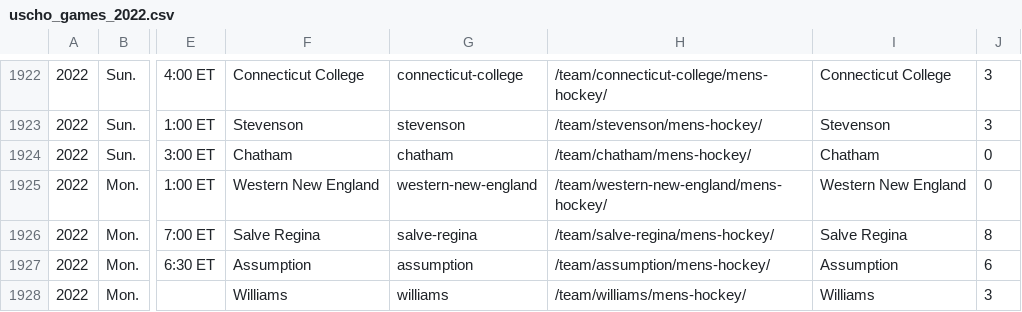
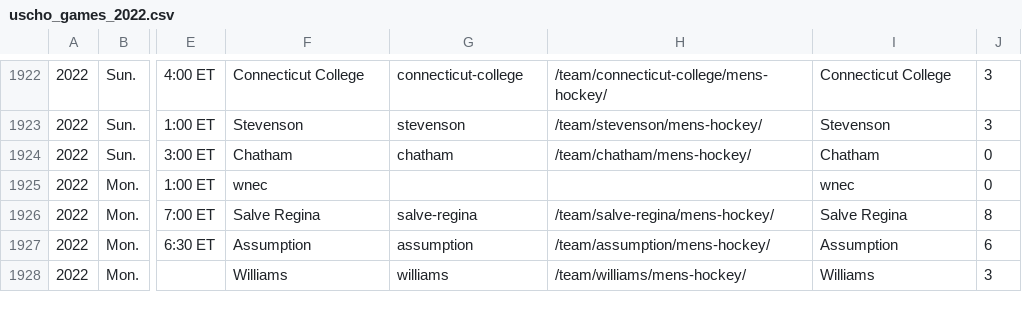
Before and after one commit to octonion/hockey, a CSV file: uscho/csv/uscho_games_2022.csv, drawn as a sheet; only a part is shown, gaps mark what is left out; the diff covers the shown part only; the diff names each change by its address in the sheet, - before the commit and + after, or states it on an @@ line.

```diff
--- a/uscho/csv/uscho_games_2022.csv
+++ b/uscho/csv/uscho_games_2022.csv
-F1925: Western New England
+F1925: wnec
-G1925: western-new-england
+G1925: (empty)
-H1925: /team/western-new-england/mens-hockey/
+H1925: (empty)
-I1925: Western New England
+I1925: wnec
```
Also changed, not shown: 100 edited cells elsewhere in this file, uscho/csv/uscho_teams.csv, uscho/sos/current_ranking.csv, 9 other files.
